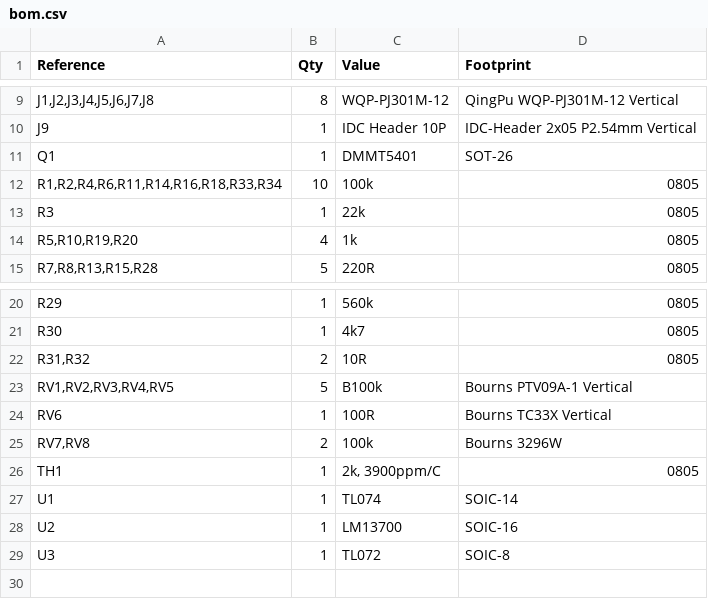
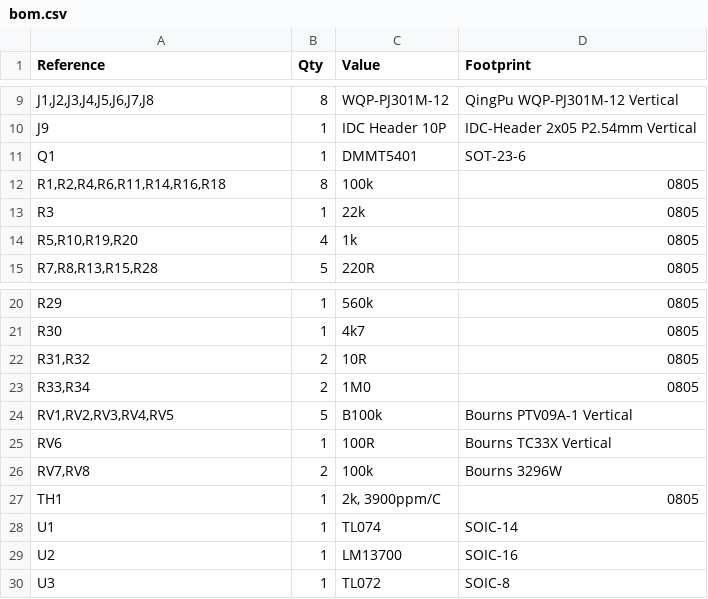
Before and after one commit to xdylanm/state-variable-filter, a CSV file: docs/assets/bom.csv, drawn as a sheet; only a part is shown, gaps mark what is left out.

```diff
--- a/docs/assets/bom.csv
+++ b/docs/assets/bom.csv
@@ -10,4 +10,4 @@
 "J9","1","IDC Header 10P","IDC-Header 2x05 P2.54mm Vertical"
-"Q1","1","DMMT5401","SOT-26"
-"R1,R2,R4,R6,R11,R14,R16,R18,R33,R34","10","100k","0805"
+"Q1","1","DMMT5401","SOT-23-6"
+"R1,R2,R4,R6,R11,R14,R16,R18","8","100k","0805"
 "R3","1","22k","0805"
@@ -22,2 +22,3 @@
 "R31,R32","2","10R","0805"
+"R33,R34","2","1M0","0805"
 "RV1,RV2,RV3,RV4,RV5","5","B100k","Bourns PTV09A-1 Vertical"
```
Also changed, not shown: 11 other files.
